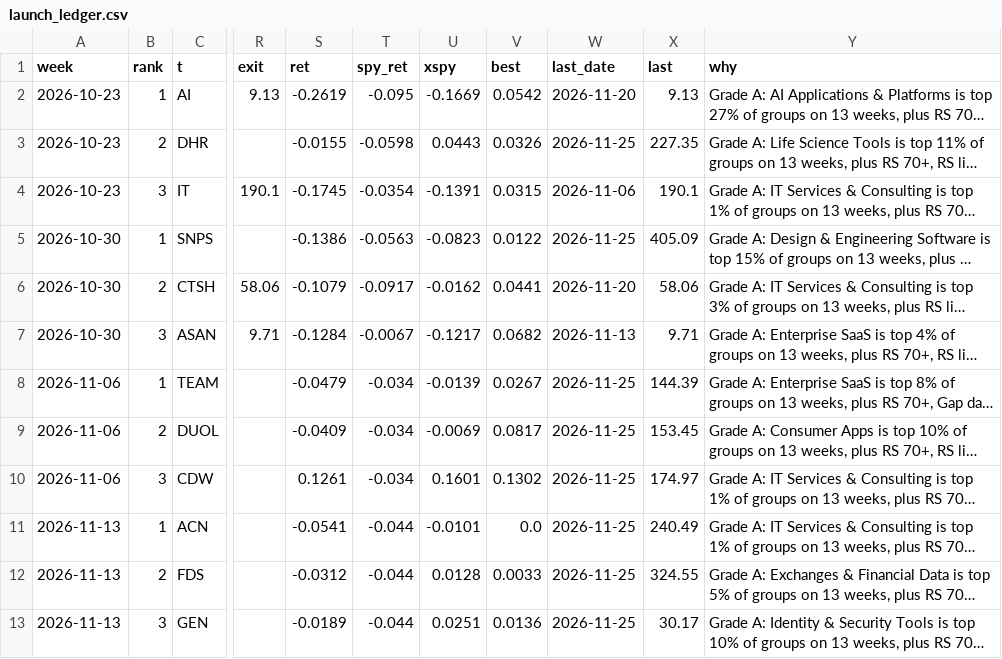
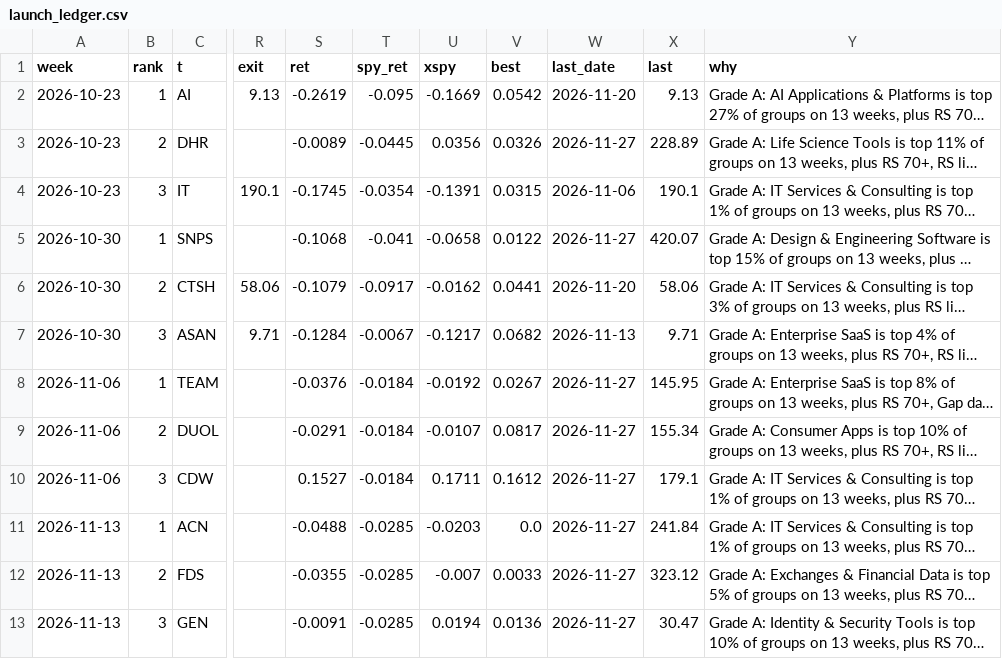
Before and after one commit to az123-stack/breadth-monitor, a CSV file: data/launch_ledger.csv, drawn as a sheet; only a part is shown, gaps mark what is left out; long unchanged cells end in …; the diff covers the shown part only; the diff names each change by its address in the sheet, - before the commit and + after, or states it on an @@ line.

```diff
--- a/data/launch_ledger.csv
+++ b/data/launch_ledger.csv
-S3 (ret): -0.0155
+S3 (ret): -0.0089
-T3 (spy_ret): -0.0598
+T3 (spy_ret): -0.0445
-U3 (xspy): 0.0443
+U3 (xspy): 0.0356
-W3 (last_date): 2026-11-25
+W3 (last_date): 2026-11-27
-X3 (last): 227.35
+X3 (last): 228.89
-S5 (ret): -0.1386
+S5 (ret): -0.1068
-T5 (spy_ret): -0.0563
+T5 (spy_ret): -0.041
-U5 (xspy): -0.0823
+U5 (xspy): -0.0658
-W5 (last_date): 2026-11-25
+W5 (last_date): 2026-11-27
-X5 (last): 405.09
+X5 (last): 420.07
-S8 (ret): -0.0479
+S8 (ret): -0.0376
-T8:T10 (spy_ret): -0.034
+T8:T10 (spy_ret): -0.0184
-U8 (xspy): -0.0139
+U8 (xspy): -0.0192
-W8:W13 (last_date): 2026-11-25
+W8:W13 (last_date): 2026-11-27
-X8 (last): 144.39
+X8 (last): 145.95
-S9 (ret): -0.0409
+S9 (ret): -0.0291
-U9 (xspy): -0.0069
+U9 (xspy): -0.0107
-X9 (last): 153.45
+X9 (last): 155.34
-S10 (ret): 0.1261
+S10 (ret): 0.1527
-U10 (xspy): 0.1601
+U10 (xspy): 0.1711
-V10 (best): 0.1302
+V10 (best): 0.1612
-X10 (last): 174.97
+X10 (last): 179.1
-S11 (ret): -0.0541
+S11 (ret): -0.0488
-T11:T13 (spy_ret): -0.044
+T11:T13 (spy_ret): -0.0285
-U11 (xspy): -0.0101
+U11 (xspy): -0.0203
-X11 (last): 240.49
+X11 (last): 241.84
-S12 (ret): -0.0312
+S12 (ret): -0.0355
-U12 (xspy): 0.0128
+U12 (xspy): -0.007
-X12 (last): 324.55
+X12 (last): 323.12
-S13 (ret): -0.0189
+S13 (ret): -0.0091
-U13 (xspy): 0.0251
+U13 (xspy): 0.0194
-X13 (last): 30.17
+X13 (last): 30.47
```
Also changed, not shown: 3 added rows and 16 edited cells elsewhere in this file, data/breadth.csv, data/decision_log.csv, 23 other files.
